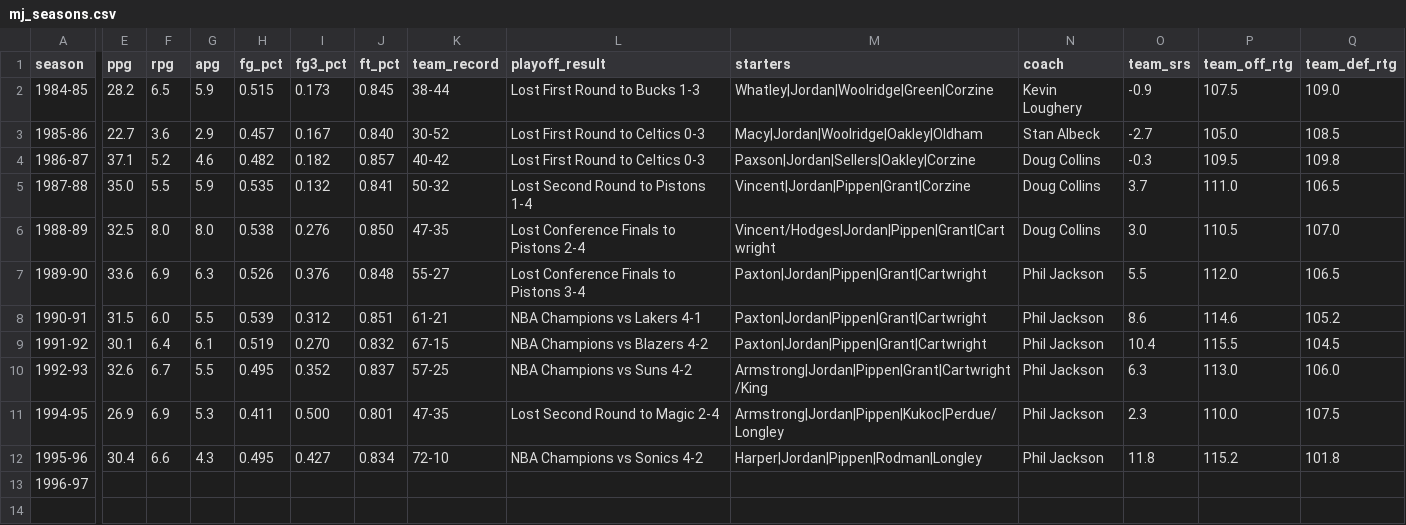
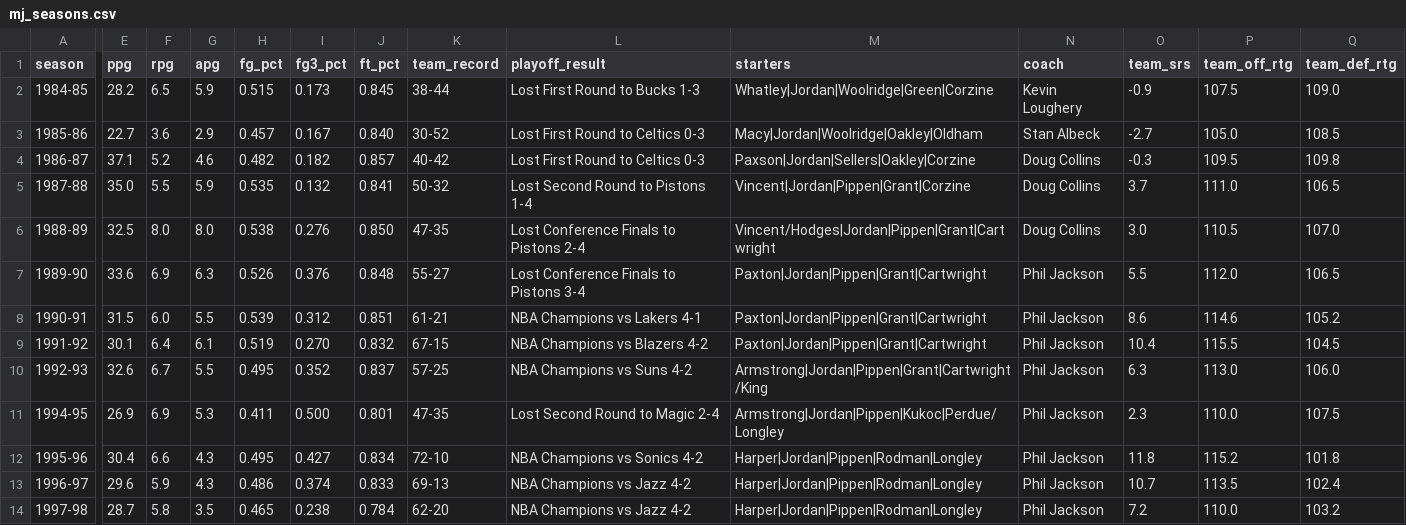
Before and after one commit to ZachR1981/mj-bulls-site, a CSV file: data/mj_seasons.csv, drawn as a sheet; only a part is shown, gaps mark what is left out; rows hold the shown columns only; the diff covers the shown part only; the diff names each change by its address in the sheet, - before the commit and + after, or states it on an @@ line.

Commit message:
Update mj_seasons.csv

```diff
--- a/data/mj_seasons.csv
+++ b/data/mj_seasons.csv
-E13 (ppg): (empty)
+E13 (ppg): 29.6
-F13 (rpg): (empty)
+F13 (rpg): 5.9
-G13 (apg): (empty)
+G13 (apg): 4.3
-H13 (fg_pct): (empty)
+H13 (fg_pct): 0.486
-I13 (fg3_pct): (empty)
+I13 (fg3_pct): 0.374
-J13 (ft_pct): (empty)
+J13 (ft_pct): 0.833
-K13 (team_record): (empty)
+K13 (team_record): 69-13
-L13 (playoff_result): (empty)
+L13 (playoff_result): NBA Champions vs Jazz 4-2
-M13 (starters): (empty)
+M13 (starters): Harper|Jordan|Pippen|Rodman|Longley
-N13 (coach): (empty)
+N13 (coach): Phil Jackson
-O13 (team_srs): (empty)
+O13 (team_srs): 10.7
-P13 (team_off_rtg): (empty)
+P13 (team_off_rtg): 113.5
-Q13 (team_def_rtg): (empty)
+Q13 (team_def_rtg): 102.4
+row 14: 1997-98 | 28.7 | 5.8 | 3.5 | 0.465 | 0.238 | 0.784 | 62-20 | NBA Champions vs Jazz 4-2 | Harper|Jordan|Pippen|Rodman|Longley | Phil Jackson | 7.2 | 110.0 | 103.2
```
Also changed, not shown: 4 edited cells elsewhere in this file.
